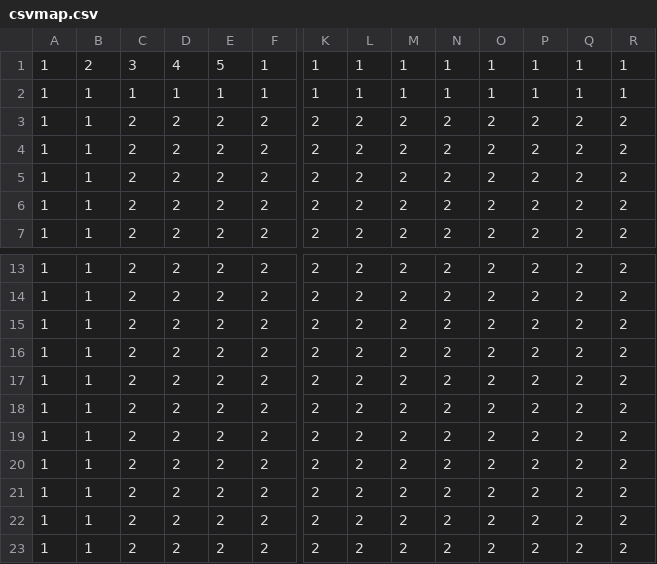
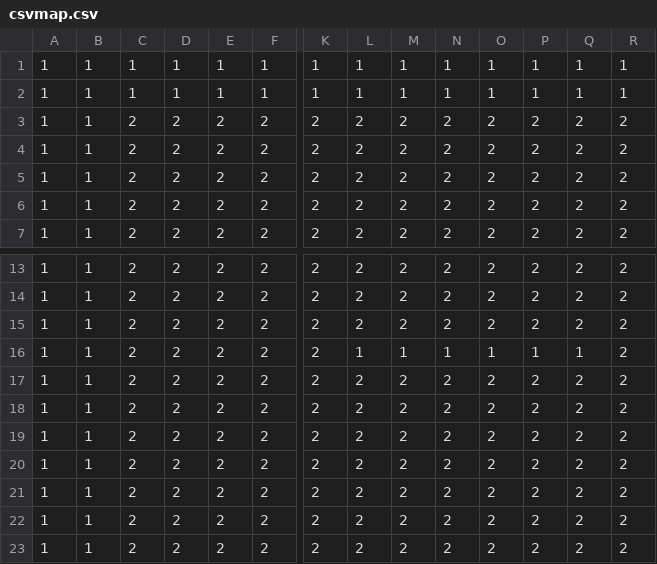
Before and after one commit to ArwinJa/RoboArena2er, a CSV file: csvmap.csv, drawn as a sheet; only a part is shown, gaps mark what is left out; the diff names each change by its address in the sheet, - before the commit and + after, or states it on an @@ line.

```diff
--- a/csvmap.csv
+++ b/csvmap.csv
-B1: 2
+B1: 1
-C1: 3
+C1: 1
-D1: 4
+D1: 1
-E1: 5
+E1: 1
-L16: 2
+L16: 1
-M16: 2
+M16: 1
-N16: 2
+N16: 1
-O16: 2
+O16: 1
-P16: 2
+P16: 1
-Q16: 2
+Q16: 1
```
Also changed, not shown: 2 other files.
